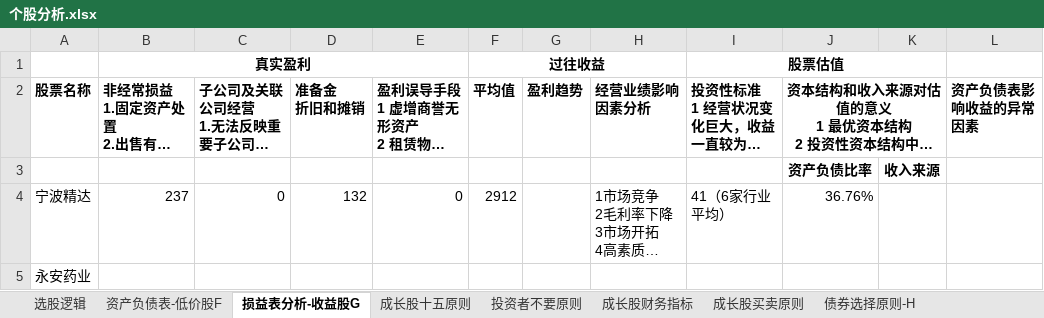
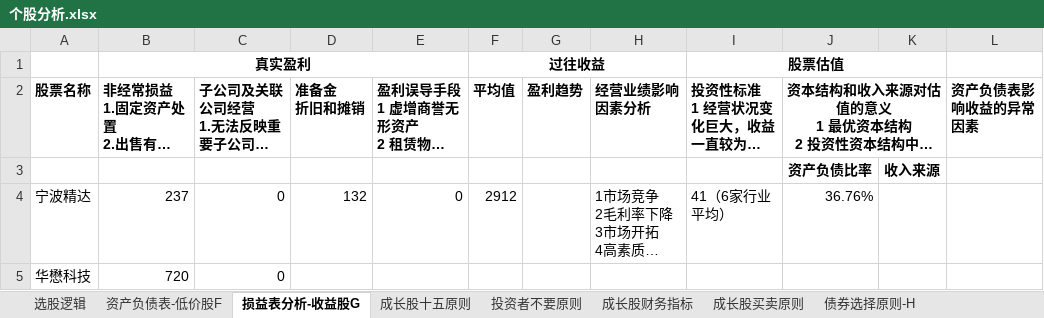
Before and after one commit to wangmin1987/analyze, an Excel workbook: 个股分析.xlsx, sheet 损益表分析-收益股G, drawn as a sheet; long unchanged cells end in …; values as stored, in another font and other column widths than the file's, no borders; charts and pictures not drawn; removed rows and columns are numbered as before the commit, all else as after; the diff names each change by its address in the sheet, - before the commit and + after, or states it on an @@ line.

```diff
--- a/个股分析.xlsx (sheet 损益表分析-收益股G)
+++ b/个股分析.xlsx (sheet 损益表分析-收益股G)
-row 5: 永安药业
+row 5: 华懋科技 | 720 | 0
```
Also changed, not shown: sheet 资产负债表-低价股F, charts or pictures.
